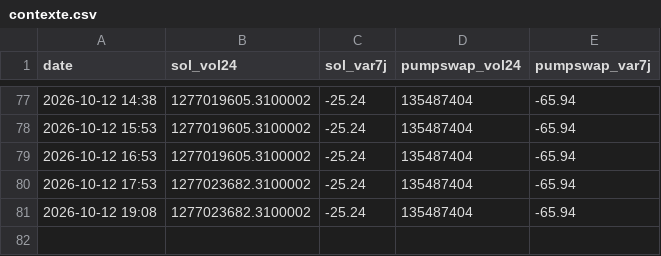
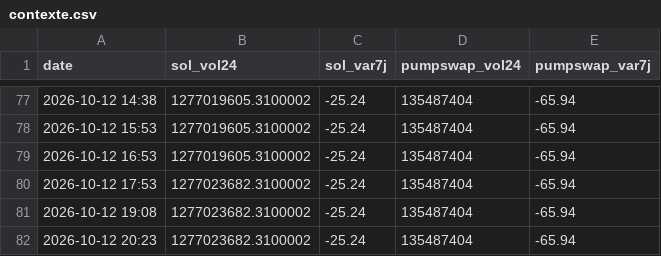
Before and after one commit to loyt1/memecoin-scanner, a CSV file: contexte.csv, drawn as a sheet; only a part is shown, gaps mark what is left out.

```diff
--- a/contexte.csv
+++ b/contexte.csv
@@ -81 +81,2 @@ date,sol_vol24,sol_var7j,pumpswap_vol24,pumpswap_var7j
 2026-10-12 19:08,1277023682.3100002,-25.24,135487404,-65.94
+2026-10-12 20:23,1277023682.3100002,-25.24,135487404,-65.94
```
Also changed, not shown: 6 other files.
